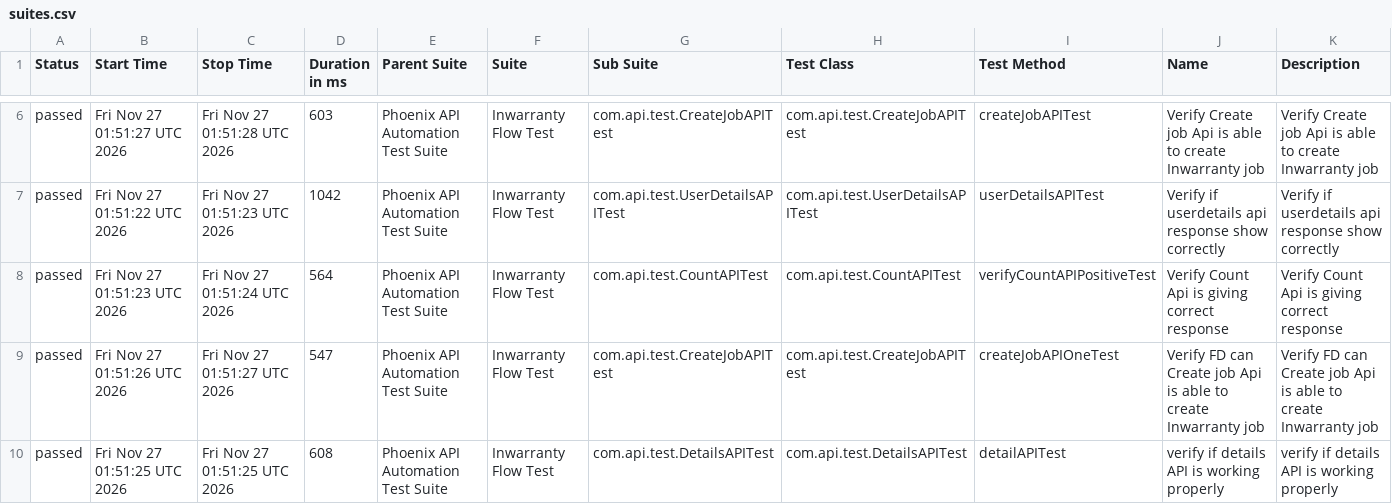
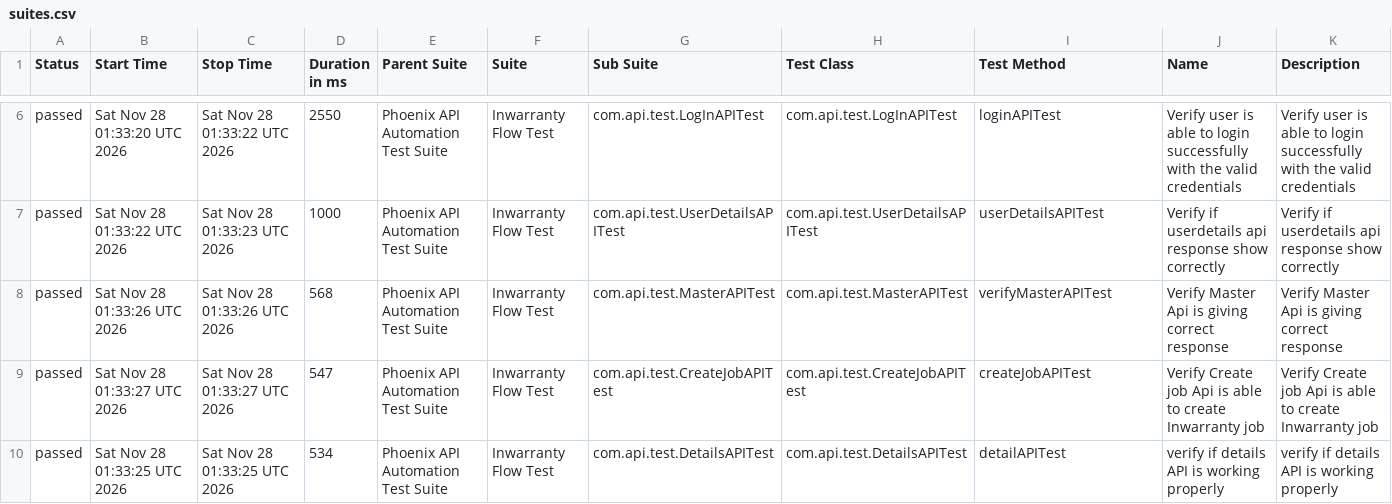
Before and after one commit to sailesh123kumar/PhoenixTestAutomationFramework, a CSV file: data/suites.csv, drawn as a sheet; only a part is shown, gaps mark what is left out; the diff covers the shown part only.

```diff
--- a/data/suites.csv
+++ b/data/suites.csv
@@ -6,5 +6,5 @@
-"passed","Fri Nov 27 01:51:27 UTC 2026","Fri Nov 27 01:51:28 UTC 2026","603","Phoenix API Automation Test Suite","Inwarranty Flow Test","com.api.test.CreateJobAPITest","com.api.test.CreateJobAPITest","createJobAPITest","Verify Create job Api is able to create Inwarranty job","Verify Create job Api is able to create Inwarranty job"
-"passed","Fri Nov 27 01:51:22 UTC 2026","Fri Nov 27 01:51:23 UTC 2026","1042","Phoenix API Automation Test Suite","Inwarranty Flow Test","com.api.test.UserDetailsAPITest","com.api.test.UserDetailsAPITest","userDetailsAPITest","Verify if userdetails api response show correctly","Verify if userdetails api response show correctly"
-"passed","Fri Nov 27 01:51:23 UTC 2026","Fri Nov 27 01:51:24 UTC 2026","564","Phoenix API Automation Test Suite","Inwarranty Flow Test","com.api.test.CountAPITest","com.api.test.CountAPITest","verifyCountAPIPositiveTest","Verify Count Api is giving correct response","Verify Count Api is giving correct response"
-"passed","Fri Nov 27 01:51:26 UTC 2026","Fri Nov 27 01:51:27 UTC 2026","547","Phoenix API Automation Test Suite","Inwarranty Flow Test","com.api.test.CreateJobAPITest","com.api.test.CreateJobAPITest","createJobAPIOneTest","Verify FD can Create job Api is able to create Inwarranty job","Verify FD can Create job Api is able to create Inwarranty job"
-"passed","Fri Nov 27 01:51:25 UTC 2026","Fri Nov 27 01:51:25 UTC 2026","608","Phoenix API Automation Test Suite","Inwarranty Flow Test","com.api.test.DetailsAPITest","com.api.test.DetailsAPITest","detailAPITest","verify if details API is working properly","verify if details API is working properly"
+"passed","Sat Nov 28 01:33:20 UTC 2026","Sat Nov 28 01:33:22 UTC 2026","2550","Phoenix API Automation Test Suite","Inwarranty Flow Test","com.api.test.LogInAPITest","com.api.test.LogInAPITest","loginAPITest","Verify user is able to login successfully with the valid credentials","Verify user is able to login successfully with the valid credentials"
+"passed","Sat Nov 28 01:33:22 UTC 2026","Sat Nov 28 01:33:23 UTC 2026","1000","Phoenix API Automation Test Suite","Inwarranty Flow Test","com.api.test.UserDetailsAPITest","com.api.test.UserDetailsAPITest","userDetailsAPITest","Verify if userdetails api response show correctly","Verify if userdetails api response show correctly"
+"passed","Sat Nov 28 01:33:26 UTC 2026","Sat Nov 28 01:33:26 UTC 2026","568","Phoenix API Automation Test Suite","Inwarranty Flow Test","com.api.test.MasterAPITest","com.api.test.MasterAPITest","verifyMasterAPITest","Verify Master Api is giving correct response","Verify Master Api is giving correct response"
+"passed","Sat Nov 28 01:33:27 UTC 2026","Sat Nov 28 01:33:27 UTC 2026","547","Phoenix API Automation Test Suite","Inwarranty Flow Test","com.api.test.CreateJobAPITest","com.api.test.CreateJobAPITest","createJobAPITest","Verify Create job Api is able to create Inwarranty job","Verify Create job Api is able to create Inwarranty job"
+"passed","Sat Nov 28 01:33:25 UTC 2026","Sat Nov 28 01:33:25 UTC 2026","534","Phoenix API Automation Test Suite","Inwarranty Flow Test","com.api.test.DetailsAPITest","com.api.test.DetailsAPITest","detailAPITest","verify if details API is working properly","verify if details API is working properly"
```
Also changed, not shown: 25 edited cells elsewhere in this file, data/behaviors.csv, 48 other files.
